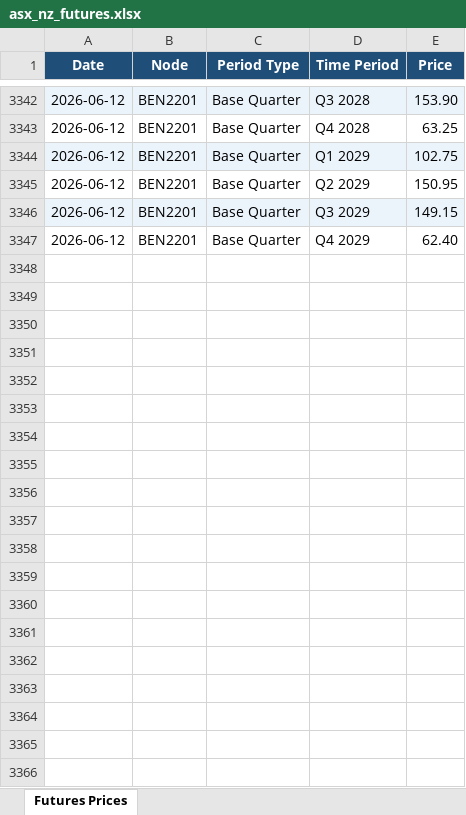
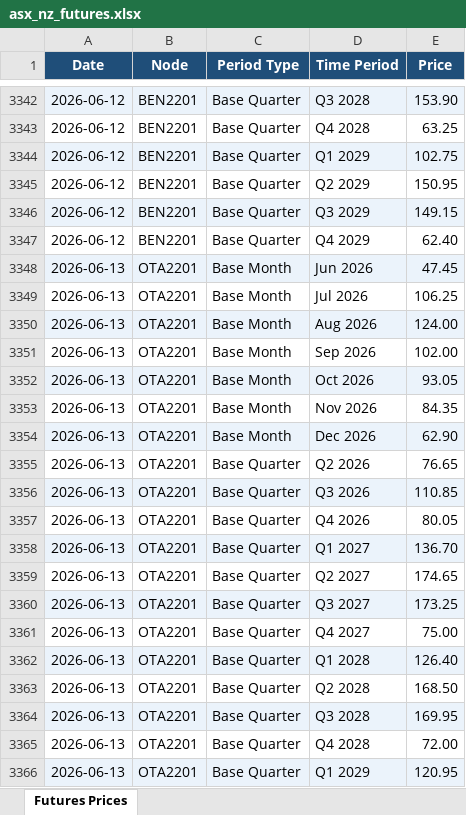
Before and after one commit to fraserstrategicsolutions/asx-nz-futures, an Excel workbook: asx_nz_futures.xlsx, sheet Futures Prices, drawn as a sheet; only a part is shown, gaps mark what is left out; values as stored, in another font and other column widths than the file's, no borders; the diff covers the shown part only; the diff names each change by its address in the sheet, - before the commit and + after, or states it on an @@ line.

```diff
--- a/asx_nz_futures.xlsx (sheet Futures Prices)
+++ b/asx_nz_futures.xlsx (sheet Futures Prices)
+row 3348: 2026-06-13 | OTA2201 | Base Month | Jun 2026 | 47.45
+row 3349: 2026-06-13 | OTA2201 | Base Month | Jul 2026 | 106.25
+row 3350: 2026-06-13 | OTA2201 | Base Month | Aug 2026 | 124.00
+row 3351: 2026-06-13 | OTA2201 | Base Month | Sep 2026 | 102.00
+row 3352: 2026-06-13 | OTA2201 | Base Month | Oct 2026 | 93.05
+row 3353: 2026-06-13 | OTA2201 | Base Month | Nov 2026 | 84.35
+row 3354: 2026-06-13 | OTA2201 | Base Month | Dec 2026 | 62.90
+row 3355: 2026-06-13 | OTA2201 | Base Quarter | Q2 2026 | 76.65
+row 3356: 2026-06-13 | OTA2201 | Base Quarter | Q3 2026 | 110.85
+row 3357: 2026-06-13 | OTA2201 | Base Quarter | Q4 2026 | 80.05
+row 3358: 2026-06-13 | OTA2201 | Base Quarter | Q1 2027 | 136.70
+row 3359: 2026-06-13 | OTA2201 | Base Quarter | Q2 2027 | 174.65
+row 3360: 2026-06-13 | OTA2201 | Base Quarter | Q3 2027 | 173.25
+row 3361: 2026-06-13 | OTA2201 | Base Quarter | Q4 2027 | 75.00
+row 3362: 2026-06-13 | OTA2201 | Base Quarter | Q1 2028 | 126.40
+row 3363: 2026-06-13 | OTA2201 | Base Quarter | Q2 2028 | 168.50
+row 3364: 2026-06-13 | OTA2201 | Base Quarter | Q3 2028 | 169.95
+row 3365: 2026-06-13 | OTA2201 | Base Quarter | Q4 2028 | 72.00
+row 3366: 2026-06-13 | OTA2201 | Base Quarter | Q1 2029 | 120.95
```
Also changed, not shown: 25 added rows elsewhere in this sheet.
